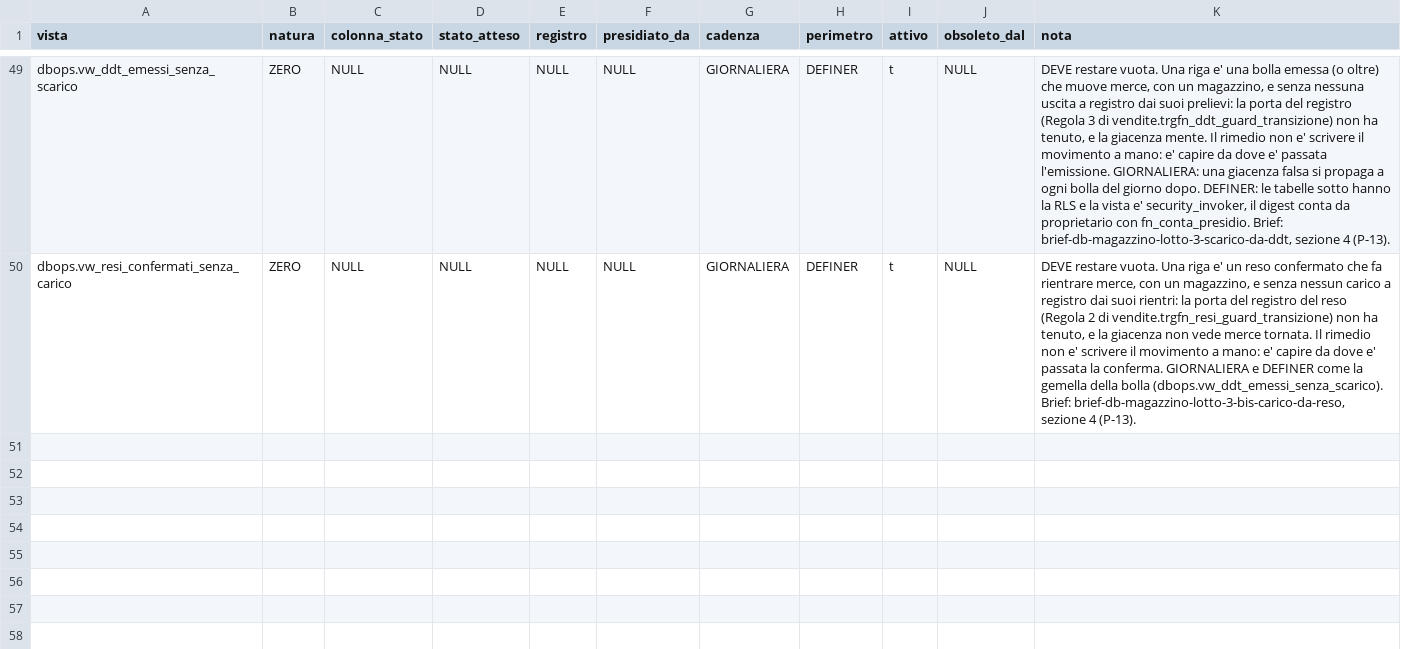
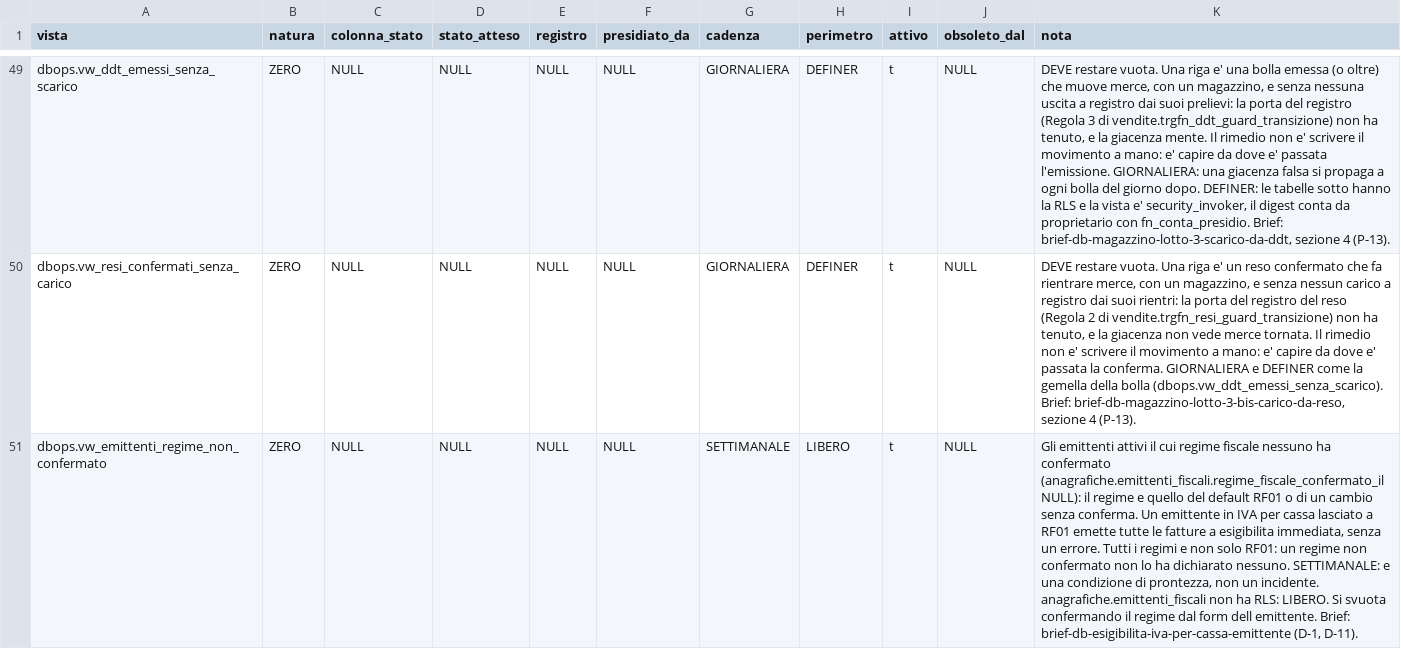
Before and after one commit to Tito-it/ZeroErp, a CSV file: db/changelog/migrations_v2/80_data/sql/dbops/presidi.csv, drawn as a sheet; only a part is shown, gaps mark what is left out; the diff names each change by its address in the sheet, - before the commit and + after, or states it on an @@ line.

```diff
--- a/db/changelog/migrations_v2/80_data/sql/dbops/presidi.csv
+++ b/db/changelog/migrations_v2/80_data/sql/dbops/presidi.csv
+row 51: dbops.vw_emittenti_regime_non_confermato | ZERO | NULL | NULL | NULL | NULL | SETTIMANALE | LIBERO | t | NULL | Gli emittenti attivi il cui regime fiscale nessuno ha confermato (anagrafiche.emittenti_fiscali.regime_fiscale_confermato_il NULL): il regime e quello del default RF01 o di un cambio senza conferma. Un emittente in IVA per cassa lasciato a RF01 emette tutte le fatture a esigibilita immediata, senza un errore. Tutti i regimi e non solo RF01: un regime non confermato non lo ha dichiarato nessuno. SETTIMANALE: e una condizione di prontezza, non un incidente. anagrafiche.emittenti_fiscali non ha RLS: LIBERO. Si svuota confermando il regime dal form dell emittente. Brief: brief-db-esigibilita-iva-per-cassa-emittente (D-1, D-11).
```
Also changed, not shown: db/changelog/migrations_v2/80_data/sql/config/tabelle_gestibili.csv, 58 other files.
